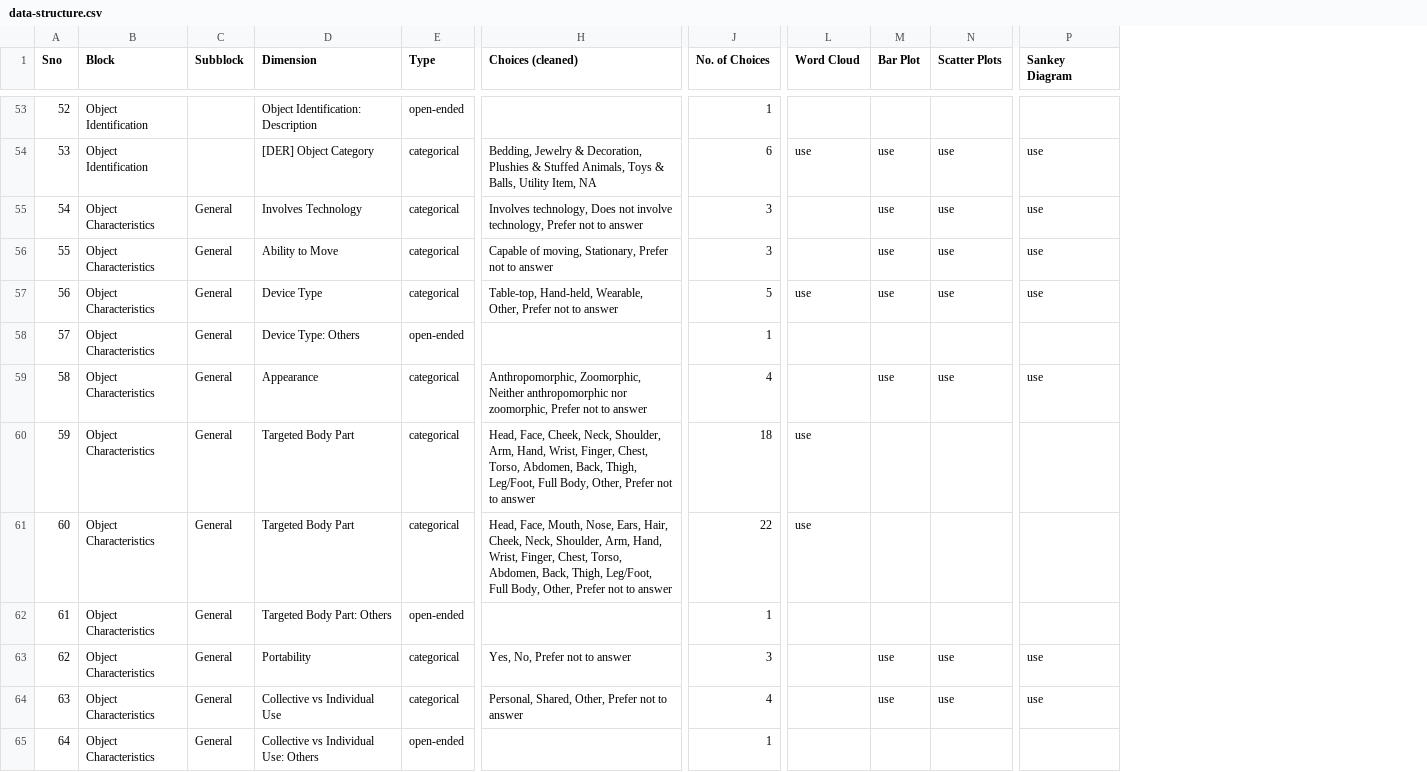
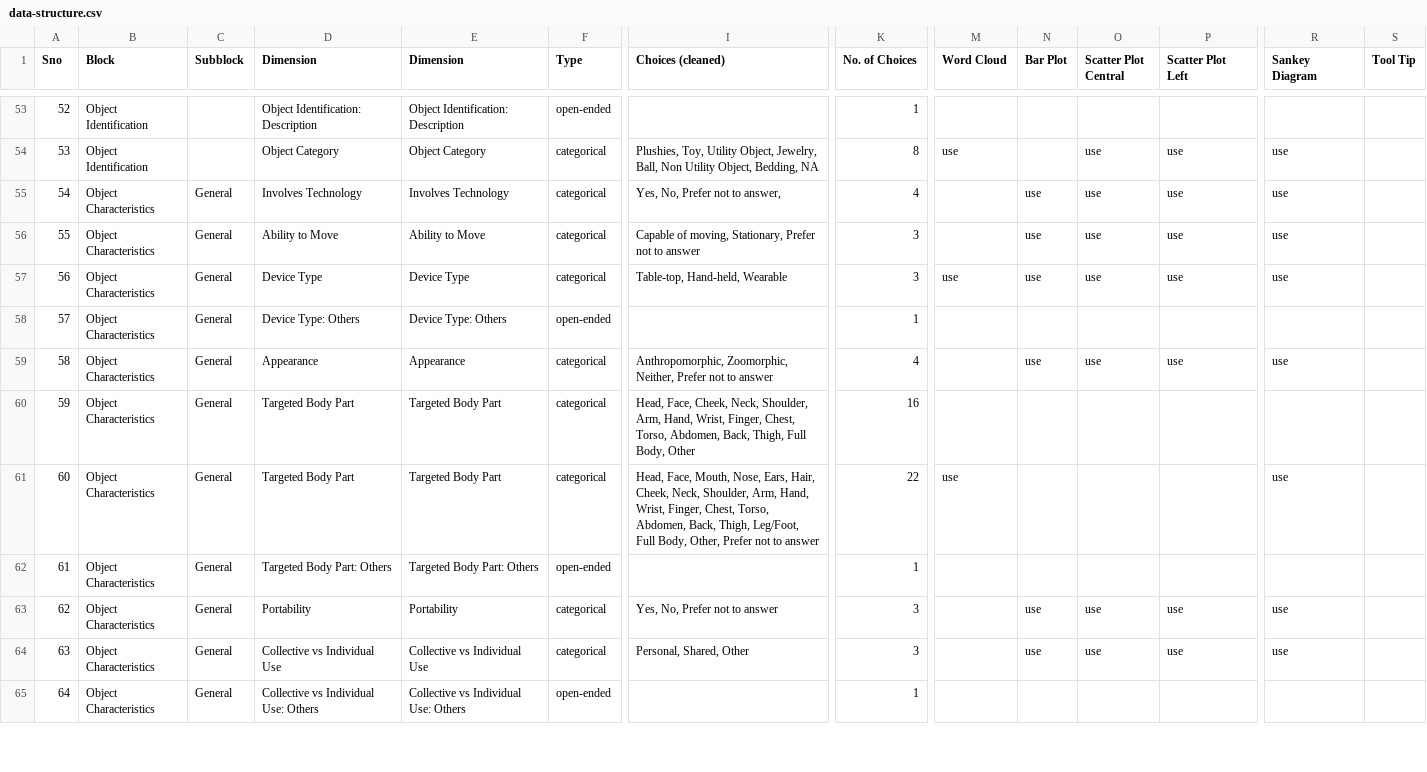
Before and after one commit to ubcspin/TCO-visualization-dashboard, a CSV file: data/data-structure.csv, drawn as a sheet; only a part is shown, gaps mark what is left out; addresses are those after the commit; the diff covers the shown part only; the diff names each change by its address in the sheet, - before the commit and + after, or states it on an @@ line.

Commit message:
QOL updates like making dropdown text not overflow, adding clear filter button; made small changes as requested like remove left scatter plot preset dropdown; changed word cloud to bubble plot

```diff
--- a/data/data-structure.csv
+++ b/data/data-structure.csv
+column E (Dimension), rows 53-65: Object Identification: Description | Object Category | Involves Technology | Ability to Move | Device Type | Device Type: Others | Appearance | Targeted Body Part | Targeted Body Part | Targeted Body Part: Others | Portability | Collective vs Individual Use | Collective vs Individual Use: Others
+column P (Scatter Plot Left), rows 54-64: use | use | use | use |  | use |  |  |  | use | use
+column S (Tool Tip), empty
-O1: Scatter Plots
+O1: Scatter Plot Central
-D54 (Dimension): [DER] Object Category
+D54 (Dimension): Object Category
-I54 (Choices (cleaned)): Bedding, Jewelry & Decoration, Plushies & Stuffed Animals, Toys & Balls, Utility Item, NA
+I54 (Choices (cleaned)): Plushies, Toy, Utility Object, Jewelry, Ball, Non Utility Object, Bedding, NA
-K54 (No. of Choices): 6
+K54 (No. of Choices): 8
-N54 (Bar Plot): use
+N54 (Bar Plot): (empty)
-I55 (Choices (cleaned)): Involves technology, Does not involve technology, Prefer not to answer
+I55 (Choices (cleaned)): Yes, No, Prefer not to answer,
-K55 (No. of Choices): 3
+K55 (No. of Choices): 4
-I57 (Choices (cleaned)): Table-top, Hand-held, Wearable, Other, Prefer not to answer
+I57 (Choices (cleaned)): Table-top, Hand-held, Wearable
-K57 (No. of Choices): 5
+K57 (No. of Choices): 3
-I59 (Choices (cleaned)): Anthropomorphic, Zoomorphic, Neither anthropomorphic nor zoomorphic, Prefer not…
+I59 (Choices (cleaned)): Anthropomorphic, Zoomorphic, Neither, Prefer not…
-I60 (Choices (cleaned)): …Back, Thigh, Leg/Foot, Full Body, Other, Prefer not to answer
+I60 (Choices (cleaned)): …Back, Thigh, Full Body, Other
-K60 (No. of Choices): 18
+K60 (No. of Choices): 16
-M60 (Word Cloud): use
+M60 (Word Cloud): (empty)
-R61 (Sankey Diagram): (empty)
+R61 (Sankey Diagram): use
-I64 (Choices (cleaned)): Personal, Shared, Other, Prefer not to answer
+I64 (Choices (cleaned)): Personal, Shared, Other
-K64 (No. of Choices): 4
+K64 (No. of Choices): 3
```
Also changed, not shown: 155 edited cells elsewhere in this file, 10 other files.
